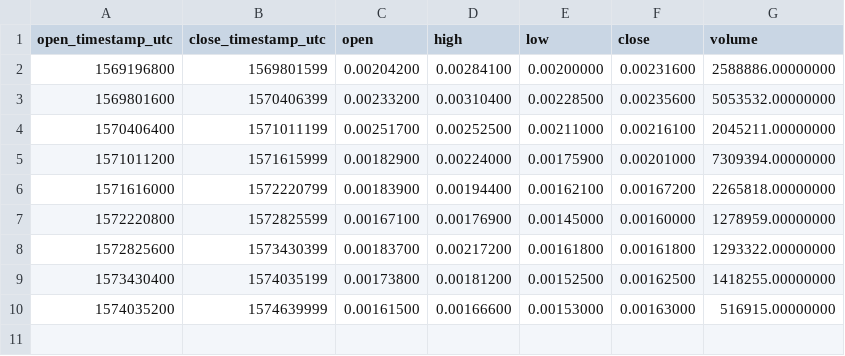
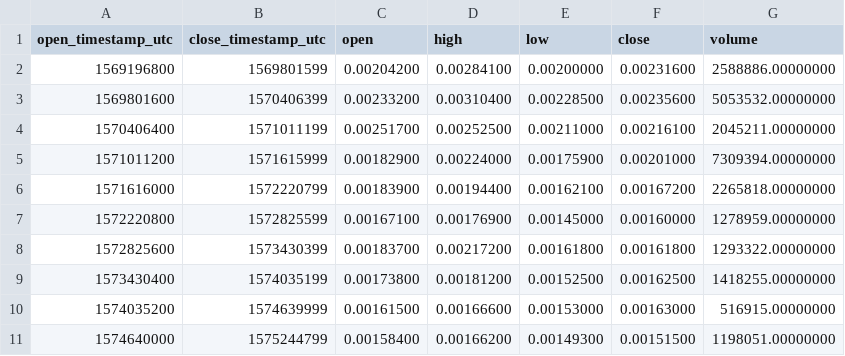
Before and after one commit to cryptobigbro/binance-HBARBNB, a CSV file: binance-HBARBNB-1w.csv, drawn as a sheet; the diff names each change by its address in the sheet, - before the commit and + after, or states it on an @@ line.

```diff
--- a/binance-HBARBNB-1w.csv
+++ b/binance-HBARBNB-1w.csv
+row 11: 1574640000 | 1575244799 | 0.00158400 | 0.00166200 | 0.00149300 | 0.00151500 | 1198051.00000000
```
Also changed, not shown: binance-HBARBNB-1d.csv, binance-HBARBNB-1h.csv.
